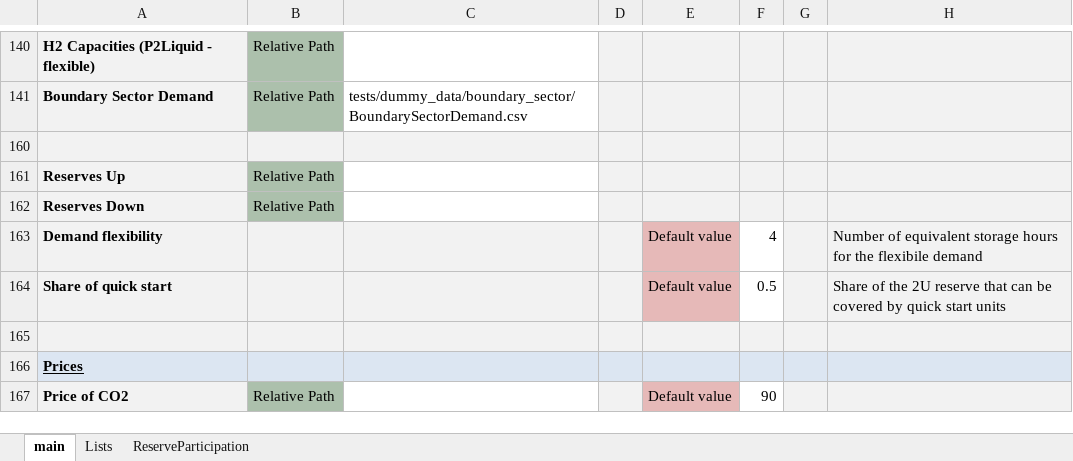
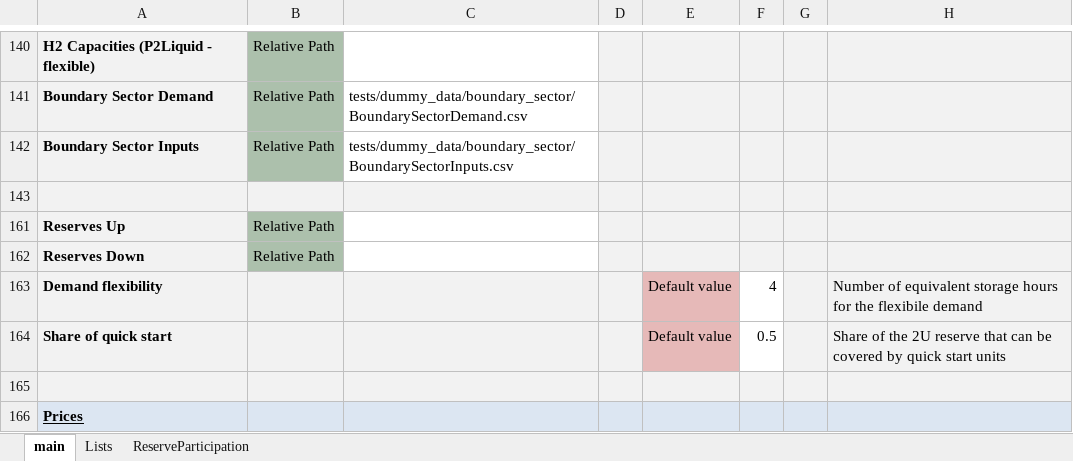
Before and after one commit to energy-modelling-toolkit/Dispa-SET, an Excel workbook: ConfigFiles/ConfigTestBoundarySector.xlsx, sheet main, drawn as a sheet; only a part is shown, gaps mark what is left out; the shorter side is filled out with more unchanged rows; values as stored, in another font and other column widths than the file's, no borders; conditional formats not drawn; the diff names each change by its address in the sheet, - before the commit and + after, or states it on an @@ line.

Commit message:
feat(gms/preprocessing): boundary sector storage introduced
Added new boundary sector specific input files and changed config files

```diff
--- a/ConfigFiles/ConfigTestBoundarySector.xlsx (sheet main)
+++ b/ConfigFiles/ConfigTestBoundarySector.xlsx (sheet main)
+row 142: Boundary Sector Inputs | Relative Path | tests/dummy_data/boundary_sector/BoundarySectorInputs.csv
```
Also changed, not shown: 5 other files.
